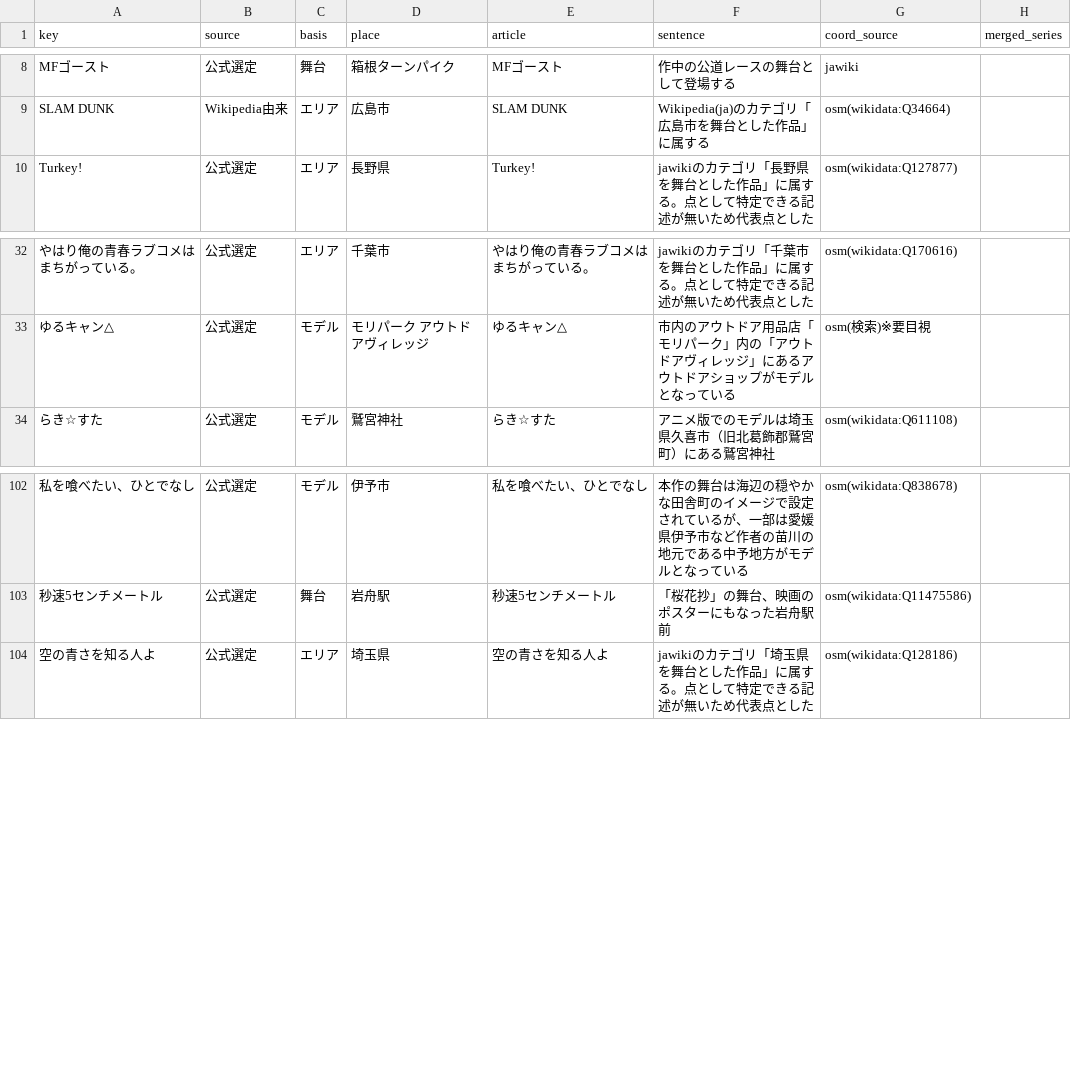
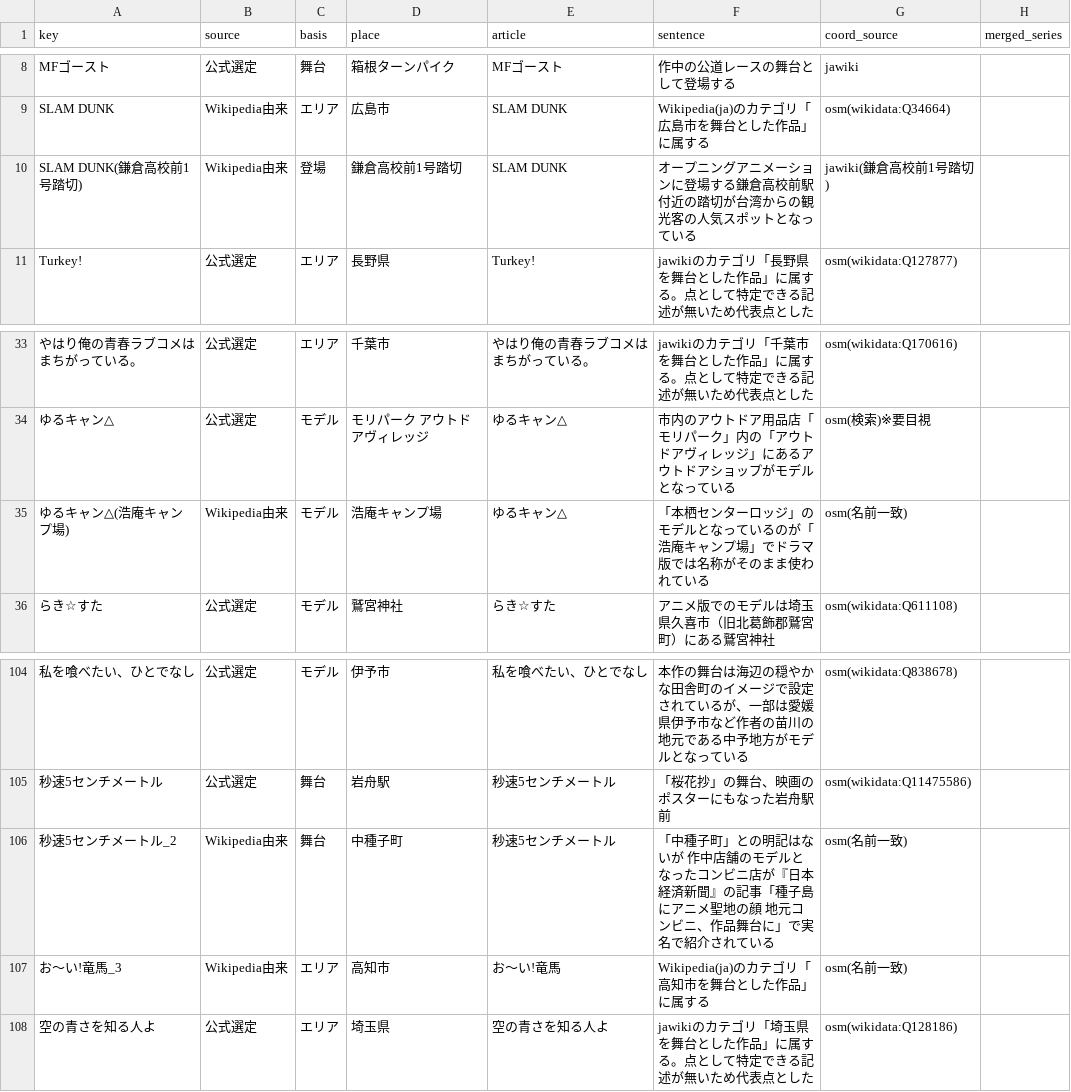
Before and after one commit to rtcode337/travel-log-data, a CSV file: anime_seichi/evidence.csv, drawn as a sheet; only a part is shown, gaps mark what is left out.

```diff
--- a/anime_seichi/evidence.csv
+++ b/anime_seichi/evidence.csv
@@ -9,2 +9,3 @@ MFゴースト,公式選定,舞台,箱根ターンパイク,MFゴースト,作
 SLAM DUNK,Wikipedia由来,エリア,広島市,SLAM DUNK,Wikipedia(ja)のカテゴリ「広島市を舞台とした作品」に属する,osm(wikidata:Q34664),
+SLAM DUNK(鎌倉高校前1号踏切),Wikipedia由来,登場,鎌倉高校前1号踏切,SLAM DUNK,オープニングアニメーションに登場する鎌倉高校前駅付近の踏切が台湾からの観光客の人気スポットとなっている,jawiki(鎌倉高校前1号踏切),
 Turkey!,公式選定,エリア,長野県,Turkey!,jawikiのカテゴリ「長野県を舞台とした作品」に属する。点として特定できる記述が無いため代表点とした,osm(wikidata:Q127877),
@@ -33,2 +34,3 @@ Turkey!,公式選定,エリア,長野県,Turkey!,jawikiのカテゴリ「長野
 ゆるキャン△,公式選定,モデル,モリパーク アウトドアヴィレッジ,ゆるキャン△,市内のアウトドア用品店「モリパーク」内の「アウトドアヴィレッジ」にあるアウトドアショップがモデルとなっている,osm(検索)※要目視,
+ゆるキャン△(浩庵キャンプ場),Wikipedia由来,モデル,浩庵キャンプ場,ゆるキャン△,「本栖センターロッジ」のモデルとなっているのが「浩庵キャンプ場」でドラマ版では名称がそのまま使われている,osm(名前一致),
 らき☆すた,公式選定,モデル,鷲宮神社,らき☆すた,アニメ版でのモデルは埼玉県久喜市（旧北葛飾郡鷲宮町）にある鷲宮神社,osm(wikidata:Q611108),
@@ -103,2 +105,4 @@ Turkey!,公式選定,エリア,長野県,Turkey!,jawikiのカテゴリ「長野
 秒速5センチメートル,公式選定,舞台,岩舟駅,秒速5センチメートル,「桜花抄」の舞台、映画のポスターにもなった岩舟駅前,osm(wikidata:Q11475586),
+秒速5センチメートル_2,Wikipedia由来,舞台,中種子町,秒速5センチメートル,「中種子町」との明記はないが 作中店舗のモデルとなったコンビニ店が『日本経済新聞』の記事「種子島にアニメ聖地の顔 地元コンビニ、作品舞台に」で実名で紹介されている,osm(名前一致),
+お〜い!竜馬_3,Wikipedia由来,エリア,高知市,お〜い!竜馬,Wikipedia(ja)のカテゴリ「高知市を舞台とした作品」に属する,osm(名前一致),
 空の青さを知る人よ,公式選定,エリア,埼玉県,空の青さを知る人よ,jawikiのカテゴリ「埼玉県を舞台とした作品」に属する。点として特定できる記述が無いため代表点とした,osm(wikidata:Q128186),
```
Also changed, not shown: anime_seichi/spots.csv, 2 other files.
